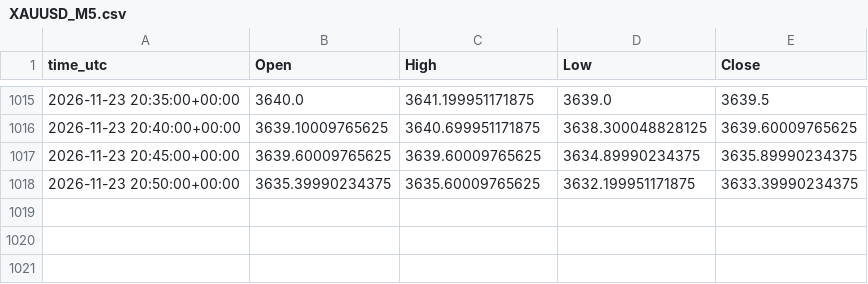
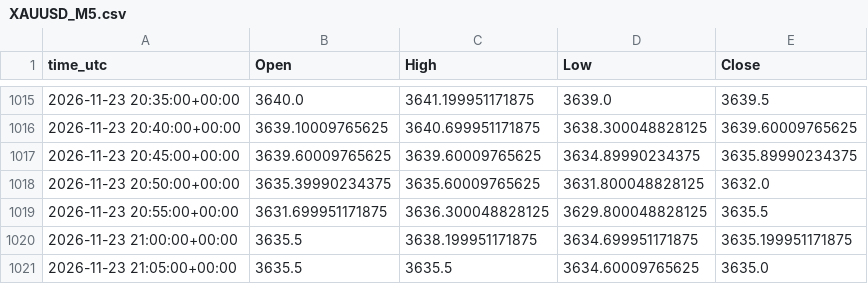
Before and after one commit to ClaireAce/Trading-Data, a CSV file: data/XAUUSD_M5.csv, drawn as a sheet; only a part is shown, gaps mark what is left out.

Commit message:
data 2026-11-23_2115

```diff
--- a/data/XAUUSD_M5.csv
+++ b/data/XAUUSD_M5.csv
@@ -1017,2 +1017,5 @@ time_utc,Open,High,Low,Close
 2026-11-23 20:45:00+00:00,3639.60009765625,3639.60009765625,3634.89990234375,3635.89990234375
-2026-11-23 20:50:00+00:00,3635.39990234375,3635.60009765625,3632.199951171875,3633.39990234375
+2026-11-23 20:50:00+00:00,3635.39990234375,3635.60009765625,3631.800048828125,3632.0
+2026-11-23 20:55:00+00:00,3631.699951171875,3636.300048828125,3629.800048828125,3635.5
+2026-11-23 21:00:00+00:00,3635.5,3638.199951171875,3634.699951171875,3635.199951171875
+2026-11-23 21:05:00+00:00,3635.5,3635.5,3634.60009765625,3635.0
```
Also changed, not shown: data/EURUSD_H1.csv, data/EURUSD_M5.csv, 8 other files.
